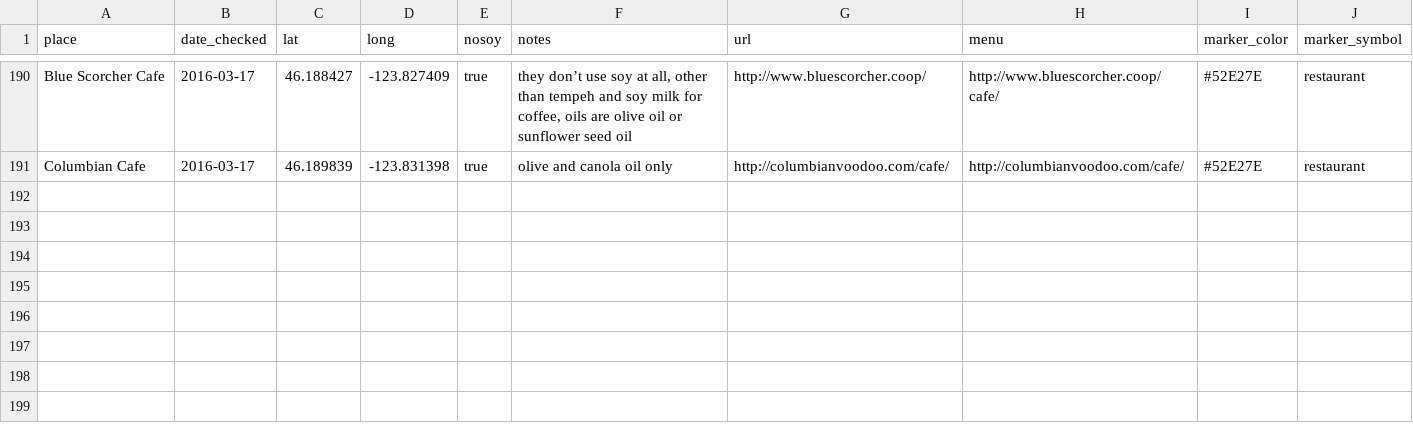
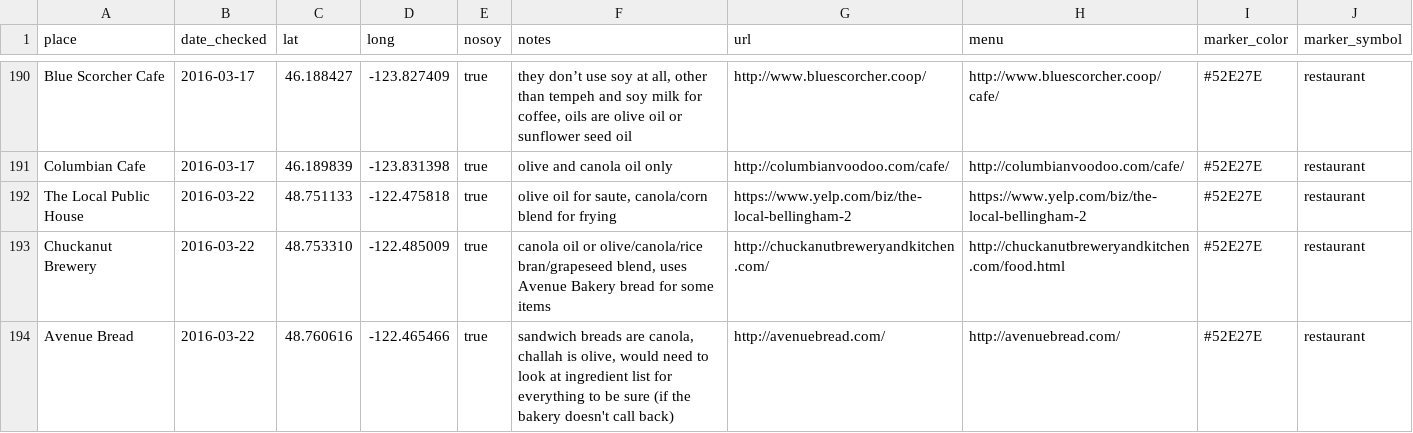
Before and after one commit to sckott/soylocs, a CSV file: data.csv, drawn as a sheet; only a part is shown, gaps mark what is left out.

```diff
--- a/data.csv
+++ b/data.csv
@@ -191 +191,4 @@
 "Columbian Cafe","2016-03-17",46.189839,-123.831398,"true","olive and canola oil only","http://columbianvoodoo.com/cafe/","http://columbianvoodoo.com/cafe/","#52E27E","restaurant"
+"The Local Public House","2016-03-22",48.751133,-122.475818,"true","olive oil for saute, canola/corn blend for frying","https://www.yelp.com/biz/the-local-bellingham-2","https://www.yelp.com/biz/the-local-bellingham-2","#52E27E","restaurant"
+"Chuckanut Brewery","2016-03-22",48.753310,-122.485009,"true","canola oil or olive/canola/rice bran/grapeseed blend, uses Avenue Bakery bread for some items","http://chuckanutbreweryandkitchen.com/","http://chuckanutbreweryandkitchen.com/food.html","#52E27E","restaurant"
+"Avenue Bread","2016-03-22",48.760616,-122.465466,"true","sandwich breads are canola, challah is olive, would need to look at ingredient list for everything to be sure (if the bakery doesn't call back)","http://avenuebread.com/","http://avenuebread.com/","#52E27E","restaurant"
```
Also changed, not shown: 1 other file.
